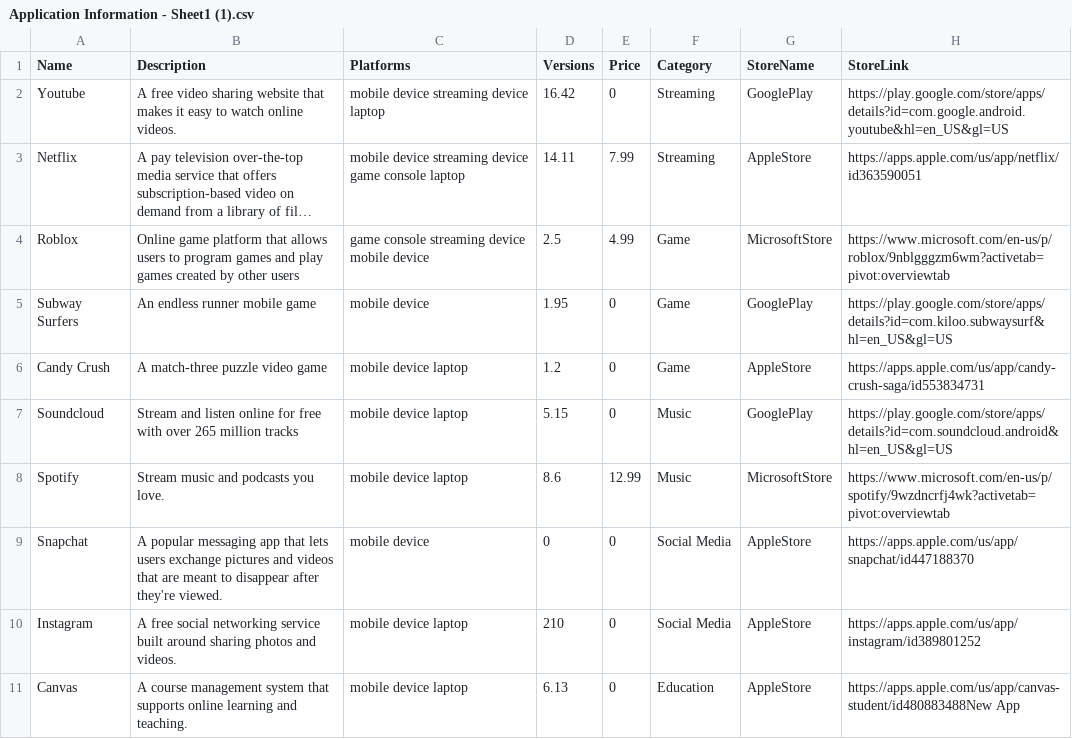
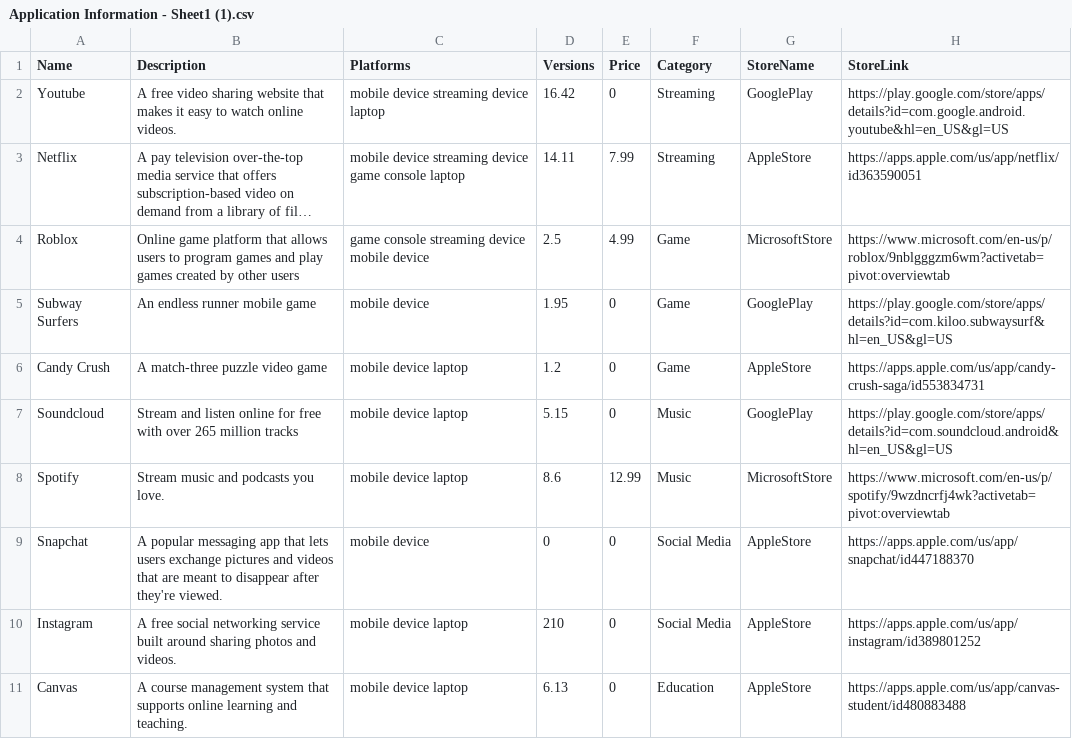
Before and after one commit to allisonmcw/CSE201_Group-8, a CSV file: Application Information - Sheet1 (1).csv, drawn as a sheet; long unchanged cells end in ….

Commit message:
Update Application Information - Sheet1 (1).csv

```diff
--- a/Application Information - Sheet1 (1).csv
+++ b/Application Information - Sheet1 (1).csv
@@ -10,2 +10,2 @@ Snapchat,A popular messaging app that lets users exchange pictures and videos th
 Instagram,A free social networking service built around sharing photos and videos.,mobile device laptop,210,0,Social Media,AppleStore,https://apps.apple.com/us/app/instagram/id389801252
-Canvas,A course management system that supports online learning and teaching.,mobile device laptop,6.13,0,Education,AppleStore,https://apps.apple.com/us/app/canvas-student/id480883488New App
+Canvas,A course management system that supports online learning and teaching.,mobile device laptop,6.13,0,Education,AppleStore,https://apps.apple.com/us/app/canvas-student/id480883488
```
